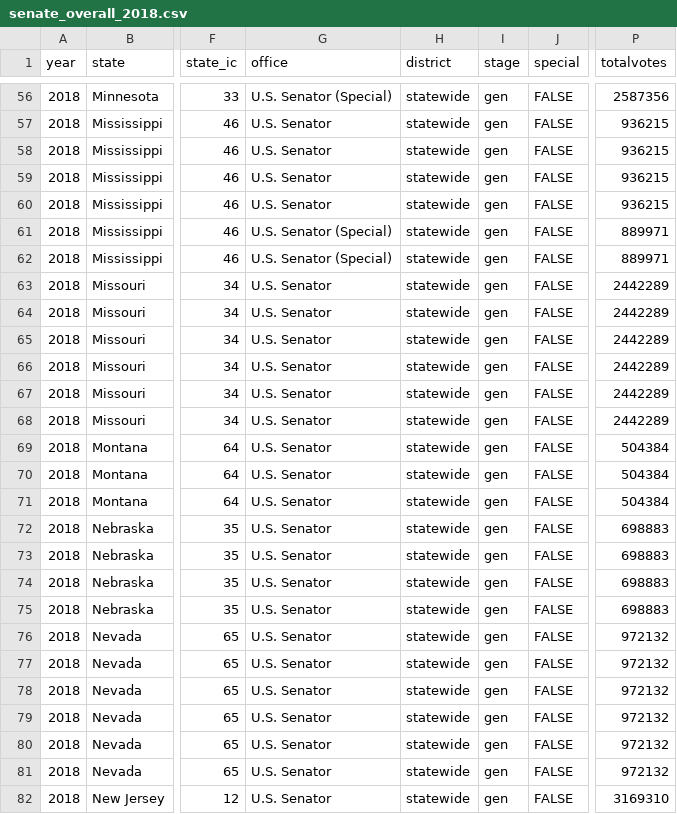
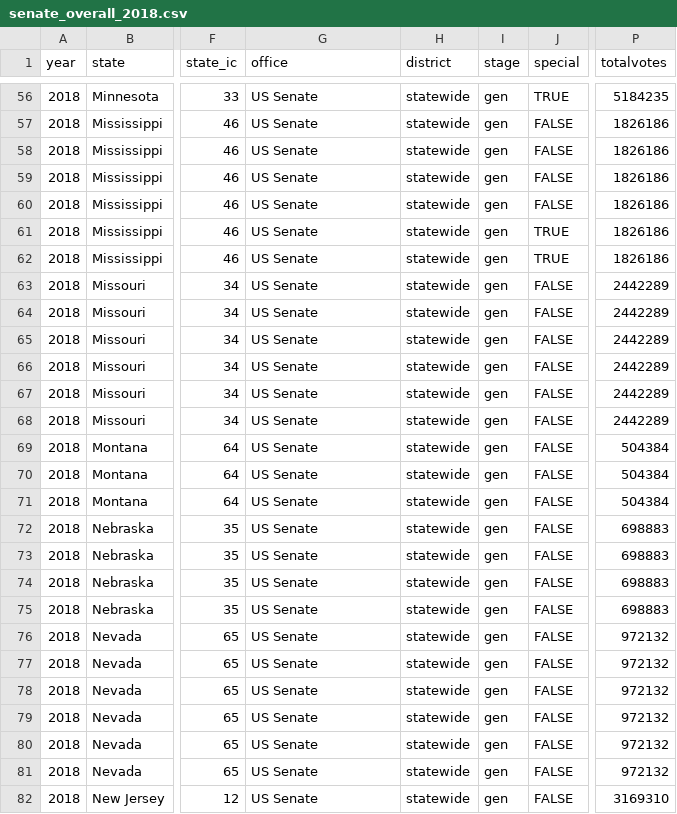
Before and after one commit to MEDSL/2018-elections-official, a CSV file: senate_overall_2018.csv, drawn as a sheet; only a part is shown, gaps mark what is left out; the diff covers the shown part only; the diff names each change by its address in the sheet, - before the commit and + after, or states it on an @@ line.

Commit message:
Update senate data

```diff
--- a/senate_overall_2018.csv
+++ b/senate_overall_2018.csv
-G56 (office): U.S. Senator (Special)
+G56 (office): US Senate
-J56 (special): FALSE
+J56 (special): TRUE
-P56 (totalvotes): 2587356
+P56 (totalvotes): 5184235
-G57:G60 (office): U.S. Senator
+G57:G60 (office): US Senate
-P57:P60 (totalvotes): 936215
+P57:P60 (totalvotes): 1826186
-G61:G62 (office): U.S. Senator (Special)
+G61:G62 (office): US Senate
-J61:J62 (special): FALSE
+J61:J62 (special): TRUE
-P61:P62 (totalvotes): 889971
+P61:P62 (totalvotes): 1826186
-G63:G82 (office): U.S. Senator
+G63:G82 (office): US Senate
```
Also changed, not shown: 139 edited cells elsewhere in this file.
